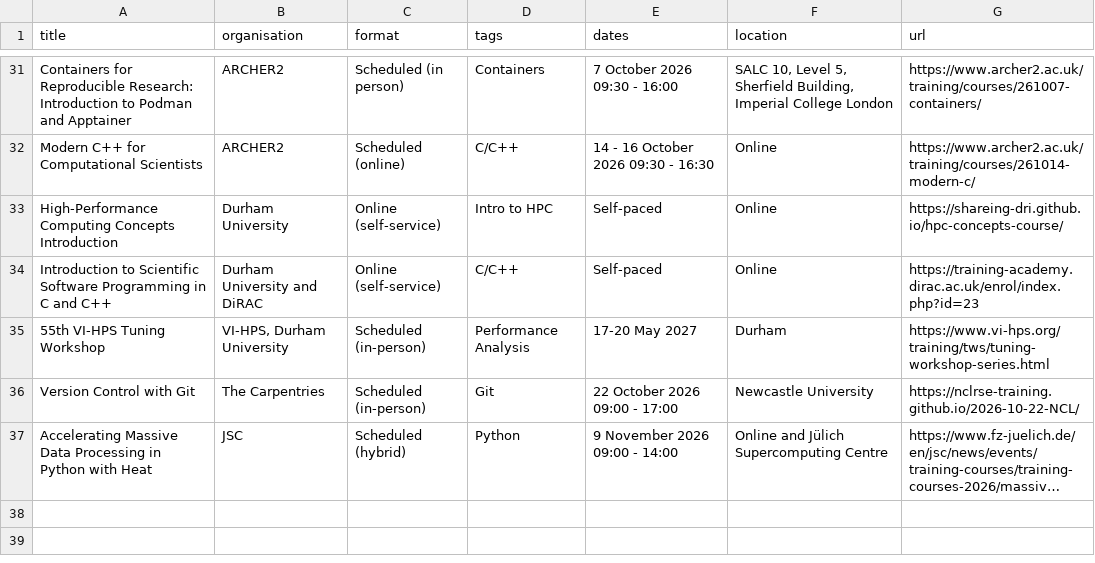
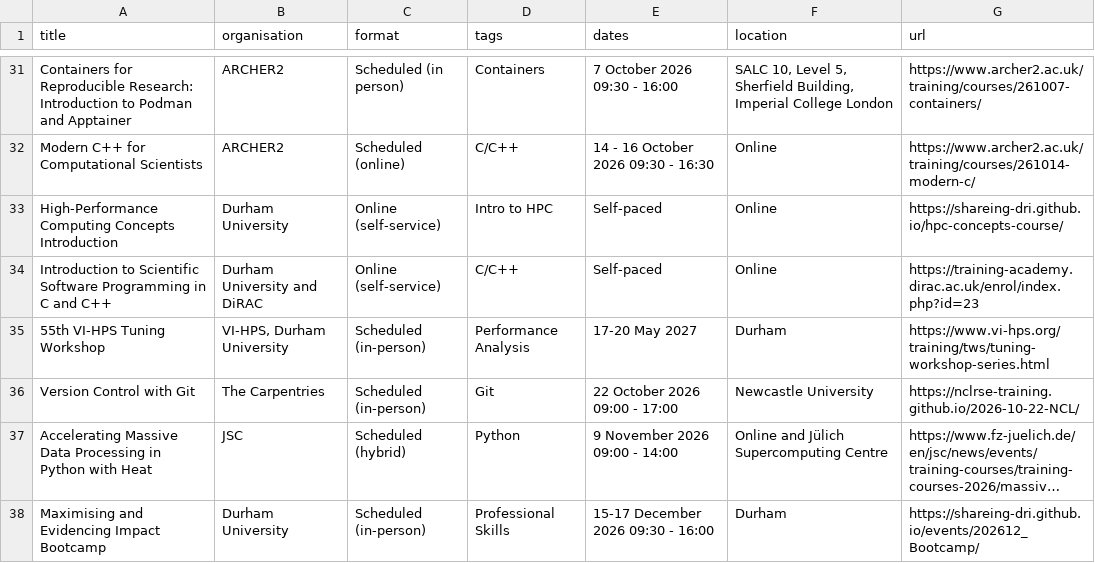
Before and after one commit to SHAREing-DRI/SHAREing-DRI.github.io, a CSV file: _data/external-training.csv, drawn as a sheet; only a part is shown, gaps mark what is left out; long unchanged cells end in …; the diff names each change by its address in the sheet, - before the commit and + after, or states it on an @@ line.

```diff
--- a/_data/external-training.csv
+++ b/_data/external-training.csv
+row 38: Maximising and Evidencing Impact Bootcamp | Durham University | Scheduled (in-person) | Professional Skills | 15-17 December 2026 09:30 - 16:00 | Durham | https://shareing-dri.github.io/events/202612_Bootcamp/
```
